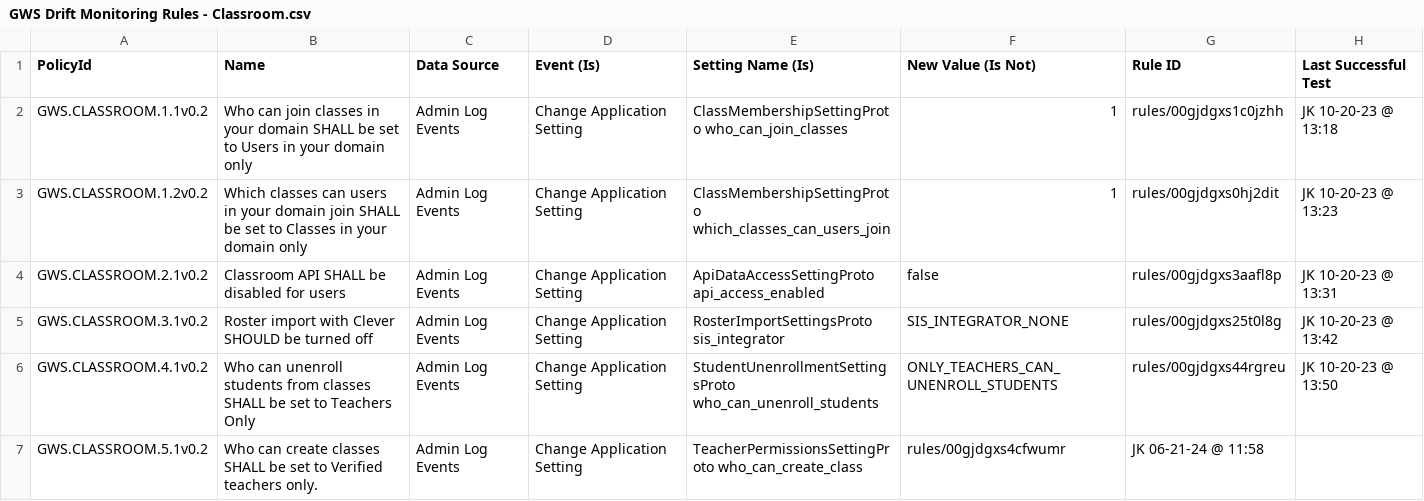
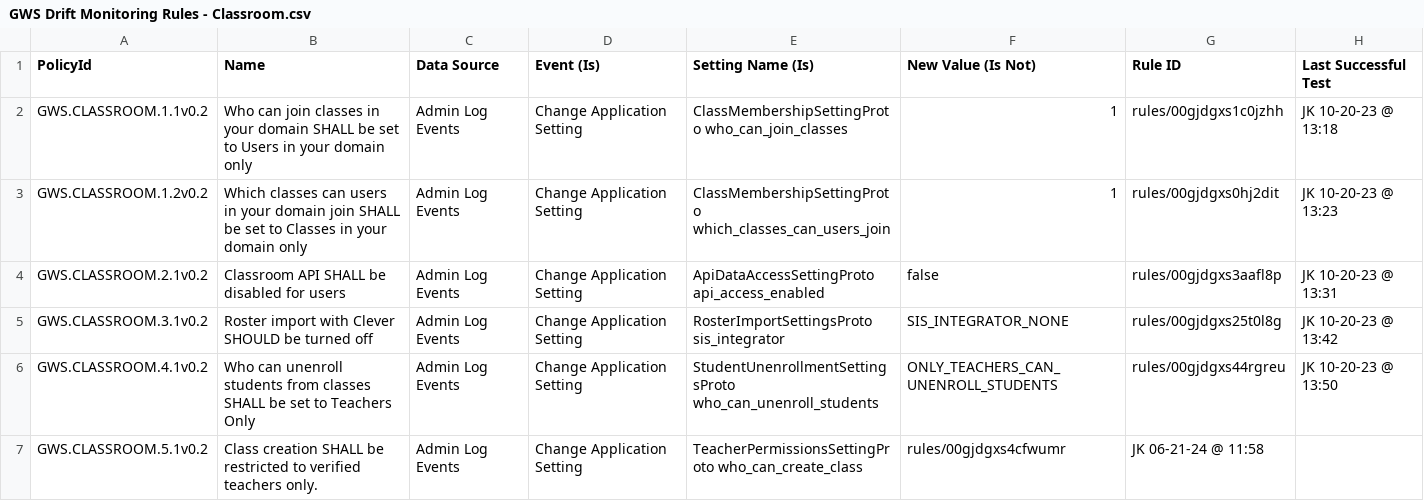
Before and after one commit to cisagov/ScubaGoggles, a CSV file: drift-rules/GWS Drift Monitoring Rules - Classroom.csv, drawn as a sheet.

Commit message:
Update drift-rules/GWS Drift Monitoring Rules - Classroom.csv
Co-authored-by: Alden Hilton <106177711+adhilto@users.noreply.github.com>

```diff
--- a/drift-rules/GWS Drift Monitoring Rules - Classroom.csv
+++ b/drift-rules/GWS Drift Monitoring Rules - Classroom.csv
@@ -6,2 +6,2 @@ GWS.CLASSROOM.3.1v0.2,Roster import with Clever SHOULD be turned off,Admin Log E
 GWS.CLASSROOM.4.1v0.2,Who can unenroll students from classes SHALL be set to Teachers Only,Admin Log Events,Change Application Setting,StudentUnenrollmentSettingsProto who_can_unenroll_students,ONLY_TEACHERS_CAN_UNENROLL_STUDENTS,rules/00gjdgxs44rgreu,JK 10-20-23 @ 13:50
-GWS.CLASSROOM.5.1v0.2,Who can create classes SHALL be set to Verified teachers only.,Admin Log Events,Change Application Setting,TeacherPermissionsSettingProto who_can_create_class,rules/00gjdgxs4cfwumr,JK 06-21-24 @ 11:58
+GWS.CLASSROOM.5.1v0.2,Class creation SHALL be restricted to verified teachers only.,Admin Log Events,Change Application Setting,TeacherPermissionsSettingProto who_can_create_class,rules/00gjdgxs4cfwumr,JK 06-21-24 @ 11:58
```
